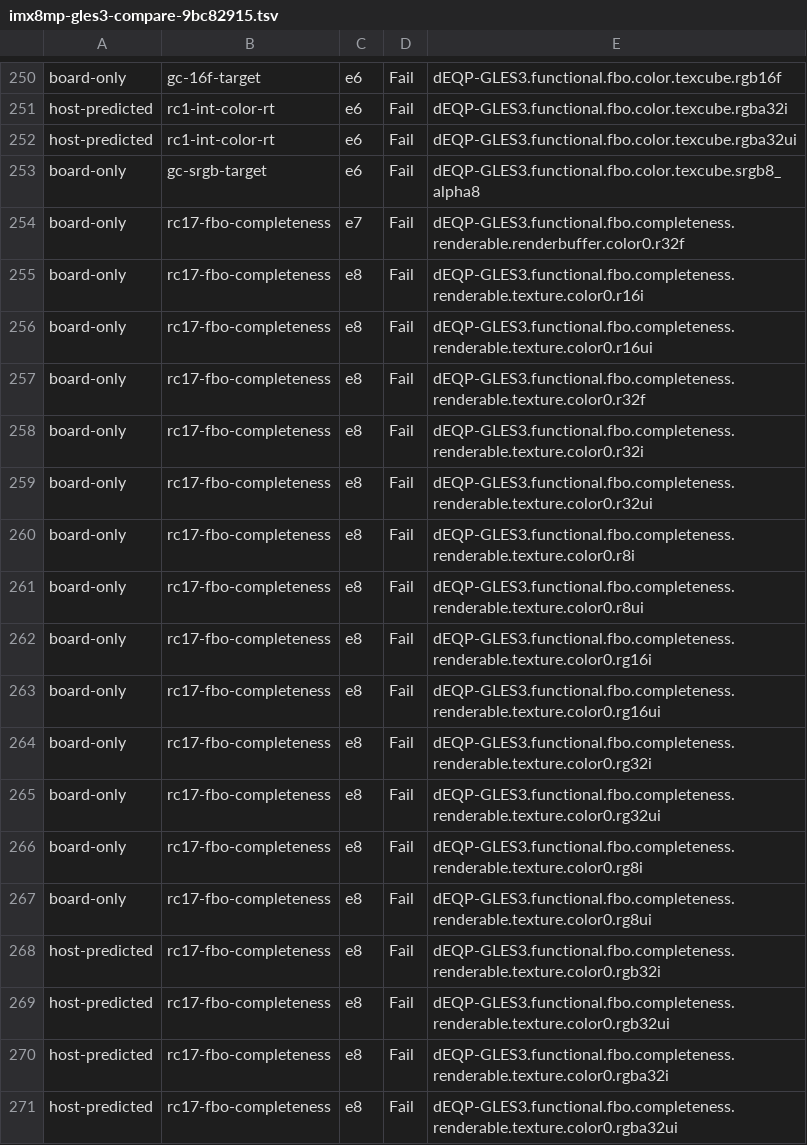
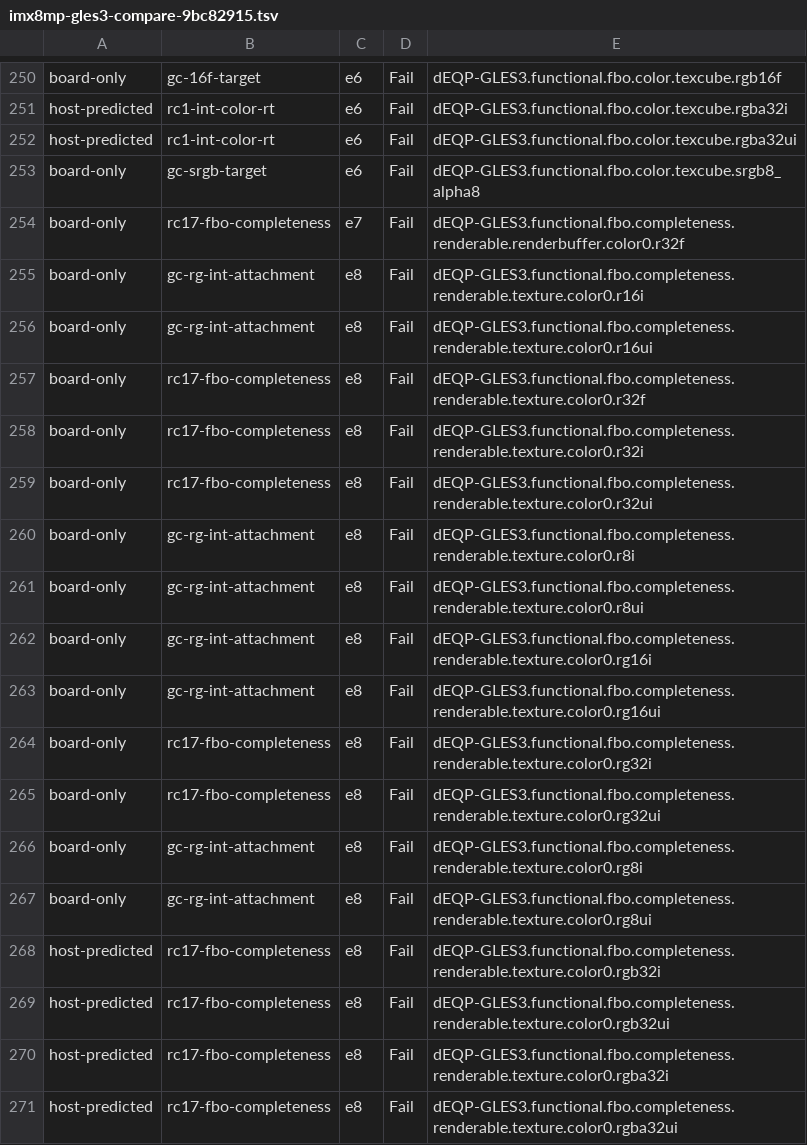
Before and after one commit to signal-slot/yakogl, a TSV file: docs/es3/imx8mp-gles3-compare-9bc82915.tsv, drawn as a sheet; only a part is shown, gaps mark what is left out.

```diff
--- a/docs/es3/imx8mp-gles3-compare-9bc82915.tsv
+++ b/docs/es3/imx8mp-gles3-compare-9bc82915.tsv
@@ -254,4 +254,4 @@ board-only	gc-srgb-target	e6	Fail	dEQP-GLES3.functional.fbo.color.texcube.srgb8_
 board-only	rc17-fbo-completeness	e7	Fail	dEQP-GLES3.functional.fbo.completeness.renderable.renderbuffer.color0.r32f
-board-only	rc17-fbo-completeness	e8	Fail	dEQP-GLES3.functional.fbo.completeness.renderable.texture.color0.r16i
-board-only	rc17-fbo-completeness	e8	Fail	dEQP-GLES3.functional.fbo.completeness.renderable.texture.color0.r16ui
+board-only	gc-rg-int-attachment	e8	Fail	dEQP-GLES3.functional.fbo.completeness.renderable.texture.color0.r16i
+board-only	gc-rg-int-attachment	e8	Fail	dEQP-GLES3.functional.fbo.completeness.renderable.texture.color0.r16ui
 board-only	rc17-fbo-completeness	e8	Fail	dEQP-GLES3.functional.fbo.completeness.renderable.texture.color0.r32f
@@ -259,10 +259,10 @@ board-only	rc17-fbo-completeness	e8	Fail	dEQP-GLES3.functional.fbo.completeness.
 board-only	rc17-fbo-completeness	e8	Fail	dEQP-GLES3.functional.fbo.completeness.renderable.texture.color0.r32ui
-board-only	rc17-fbo-completeness	e8	Fail	dEQP-GLES3.functional.fbo.completeness.renderable.texture.color0.r8i
-board-only	rc17-fbo-completeness	e8	Fail	dEQP-GLES3.functional.fbo.completeness.renderable.texture.color0.r8ui
-board-only	rc17-fbo-completeness	e8	Fail	dEQP-GLES3.functional.fbo.completeness.renderable.texture.color0.rg16i
-board-only	rc17-fbo-completeness	e8	Fail	dEQP-GLES3.functional.fbo.completeness.renderable.texture.color0.rg16ui
+board-only	gc-rg-int-attachment	e8	Fail	dEQP-GLES3.functional.fbo.completeness.renderable.texture.color0.r8i
+board-only	gc-rg-int-attachment	e8	Fail	dEQP-GLES3.functional.fbo.completeness.renderable.texture.color0.r8ui
+board-only	gc-rg-int-attachment	e8	Fail	dEQP-GLES3.functional.fbo.completeness.renderable.texture.color0.rg16i
+board-only	gc-rg-int-attachment	e8	Fail	dEQP-GLES3.functional.fbo.completeness.renderable.texture.color0.rg16ui
 board-only	rc17-fbo-completeness	e8	Fail	dEQP-GLES3.functional.fbo.completeness.renderable.texture.color0.rg32i
 board-only	rc17-fbo-completeness	e8	Fail	dEQP-GLES3.functional.fbo.completeness.renderable.texture.color0.rg32ui
-board-only	rc17-fbo-completeness	e8	Fail	dEQP-GLES3.functional.fbo.completeness.renderable.texture.color0.rg8i
-board-only	rc17-fbo-completeness	e8	Fail	dEQP-GLES3.functional.fbo.completeness.renderable.texture.color0.rg8ui
+board-only	gc-rg-int-attachment	e8	Fail	dEQP-GLES3.functional.fbo.completeness.renderable.texture.color0.rg8i
+board-only	gc-rg-int-attachment	e8	Fail	dEQP-GLES3.functional.fbo.completeness.renderable.texture.color0.rg8ui
 host-predicted	rc17-fbo-completeness	e8	Fail	dEQP-GLES3.functional.fbo.completeness.renderable.texture.color0.rgb32i
```
Also changed, not shown: tools/cts/imx8mp-gles3-causes.tsv.
